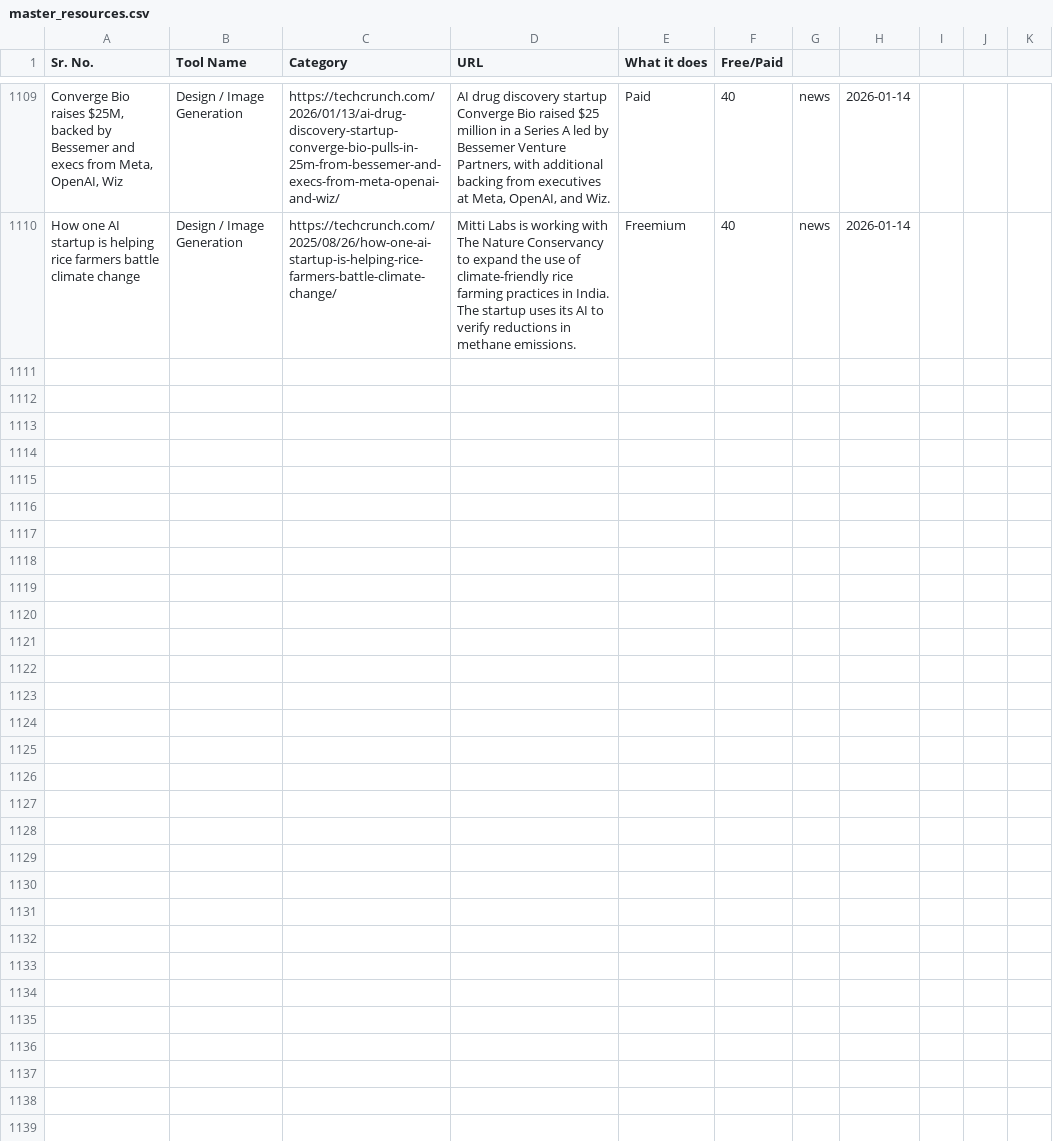
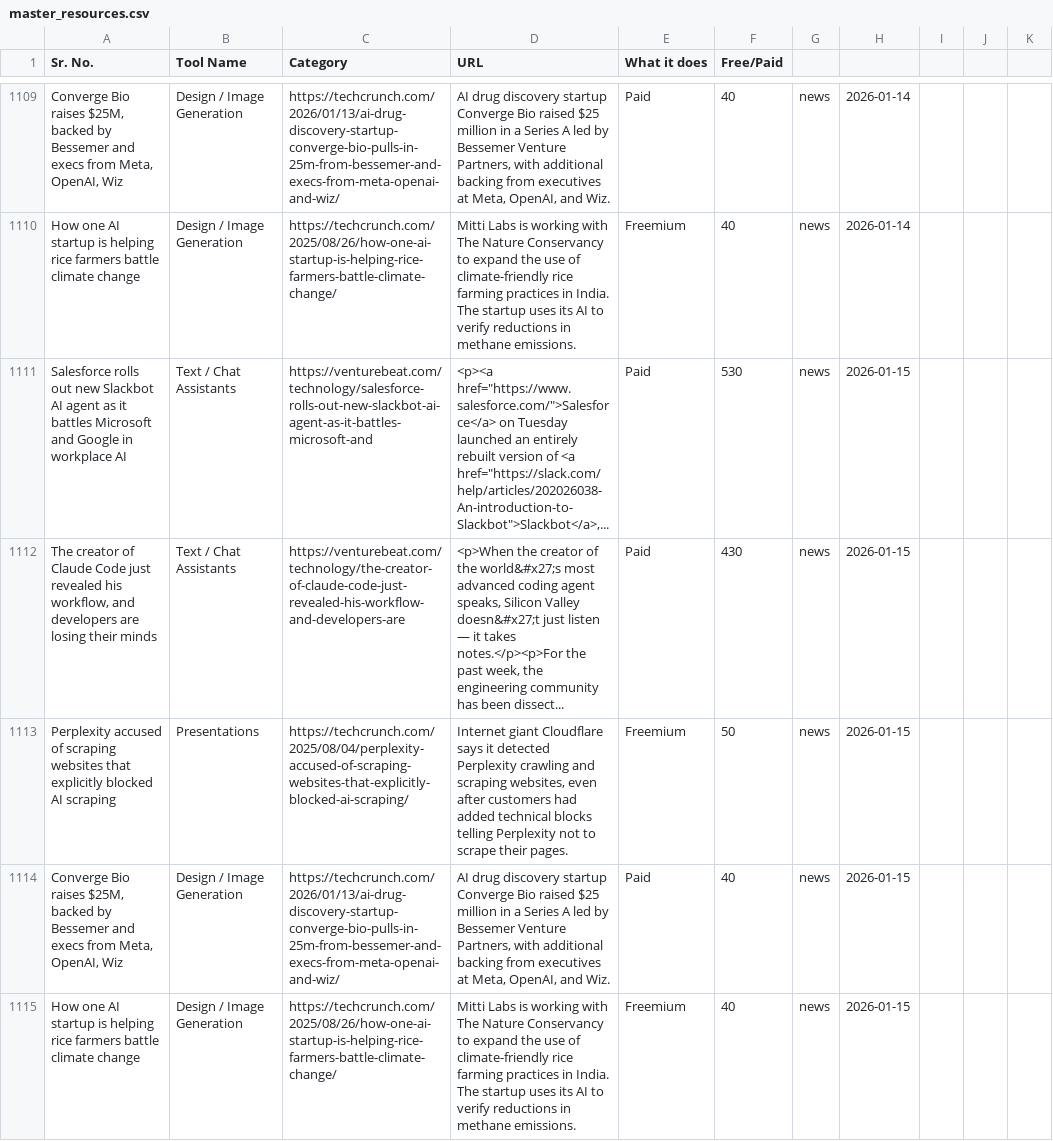
Before and after one commit to viraj89/ai-resources-and-tools, a CSV file: data/master_resources.csv, drawn as a sheet; only a part is shown, gaps mark what is left out; the diff names each change by its address in the sheet, - before the commit and + after, or states it on an @@ line.

```diff
--- a/data/master_resources.csv
+++ b/data/master_resources.csv
+row 1111: Salesforce rolls out new Slackbot AI agent as it battles Microsoft and Google in workplace AI | Text / Chat Assistants | https://venturebeat.com/technology/salesforce-rolls-out-new-slackbot-ai-agent-as-it-battles-microsoft-and | <p><a href="https://www.salesforce.com/">Salesforce</a> on Tuesday launched an entirely rebuilt version of <a href="https://slack.com/help/articles/202026038-An-introduction-to-Slackbot">Slackbot</a>,... | Paid | 530 | news | 2026-01-15
+row 1112: The creator of Claude Code just revealed his workflow, and developers are losing their minds | Text / Chat Assistants | https://venturebeat.com/technology/the-creator-of-claude-code-just-revealed-his-workflow-and-developers-are | <p>When the creator of the world&#x27;s most advanced coding agent speaks, Silicon Valley doesn&#x27;t just listen — it takes notes.</p><p>For the past week, the engineering community has been dissect... | Paid | 430 | news | 2026-01-15
+row 1113: Perplexity accused of scraping websites that explicitly blocked AI scraping | Presentations | https://techcrunch.com/2025/08/04/perplexity-accused-of-scraping-websites-that-explicitly-blocked-ai-scraping/ | Internet giant Cloudflare says it detected Perplexity crawling and scraping websites, even after customers had added technical blocks telling Perplexity not to scrape their pages. | Freemium | 50 | news | 2026-01-15
+row 1114: Converge Bio raises $25M, backed by Bessemer and execs from Meta, OpenAI, Wiz | Design / Image Generation | https://techcrunch.com/2026/01/13/ai-drug-discovery-startup-converge-bio-pulls-in-25m-from-bessemer-and-execs-from-meta-openai-and-wiz/ | AI drug discovery startup Converge Bio raised $25 million in a Series A led by Bessemer Venture Partners, with additional backing from executives at Meta, OpenAI, and Wiz. | Paid | 40 | news | 2026-01-15
+row 1115: How one AI startup is helping rice farmers battle climate change | Design / Image Generation | https://techcrunch.com/2025/08/26/how-one-ai-startup-is-helping-rice-farmers-battle-climate-change/ | Mitti Labs is working with The Nature Conservancy to expand the use of climate-friendly rice farming practices in India. The startup uses its AI to verify reductions in methane emissions. | Freemium | 40 | news | 2026-01-15
```
Also changed, not shown: 5 other files.
